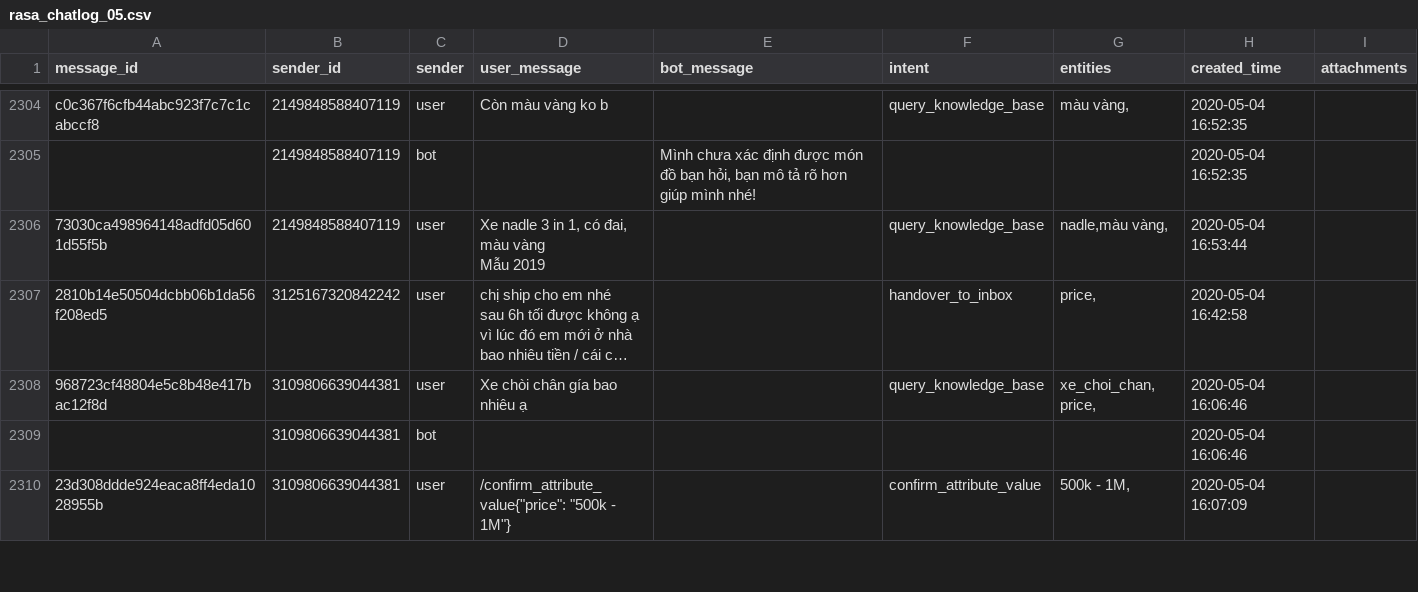
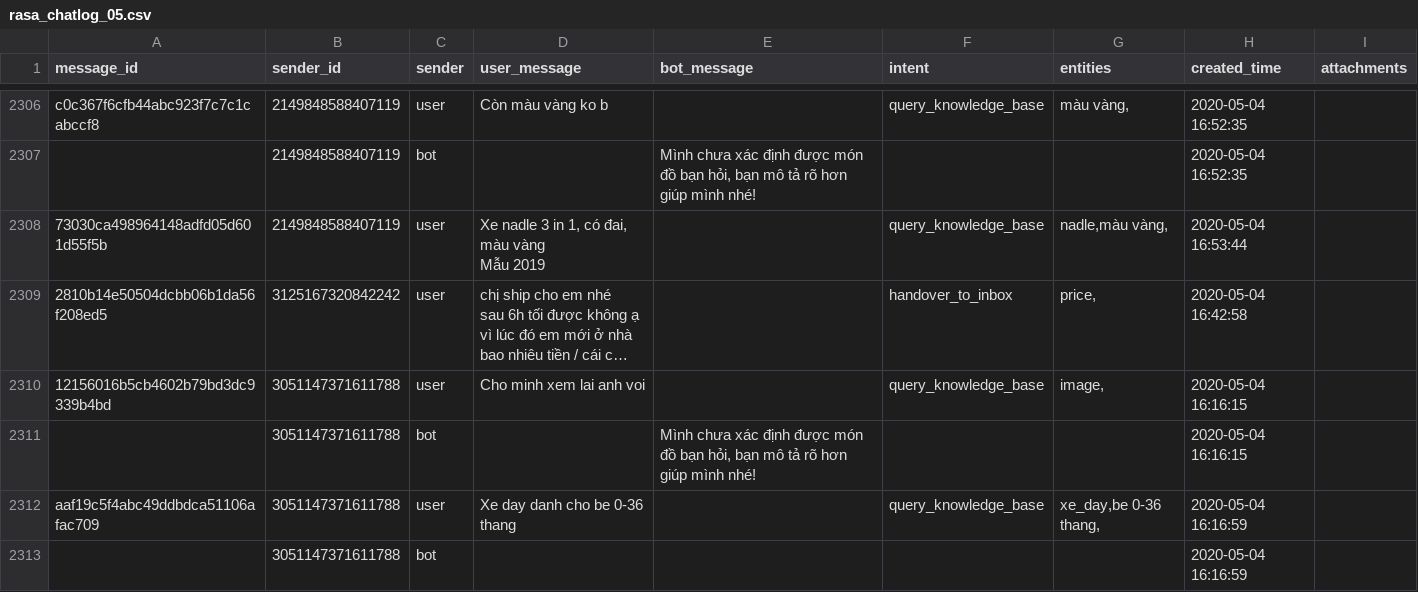
Before and after one commit to dukeantt/everything_analysis, a CSV file: chatlog_data/rasa/rasa_chatlog_05.csv, drawn as a sheet; only a part is shown, gaps mark what is left out; the shorter side is filled out with more unchanged rows; long unchanged cells end in …; the diff covers the shown part only; the diff names each change by its address in the sheet, - before the commit and + after, or states it on an @@ line.

```diff
--- a/chatlog_data/rasa/rasa_chatlog_05.csv
+++ b/chatlog_data/rasa/rasa_chatlog_05.csv
+row 2310: 12156016b5cb4602b79bd3dc9339b4bd | 3051147371611788 | user | Cho minh xem lai anh voi |  | query_knowledge_base | image, | 2020-05-04 16:16:15
+row 2311:  | 3051147371611788 | bot |  | Mình chưa xác định được món đồ bạn hỏi, bạn mô tả rõ hơn giúp mình nhé! |  |  | 2020-05-04 16:16:15
+row 2312: aaf19c5f4abc49ddbdca51106afac709 | 3051147371611788 | user | Xe day danh cho be 0-36 thang |  | query_knowledge_base | xe_day,be 0-36 thang, | 2020-05-04 16:16:59
+row 2313:  | 3051147371611788 | bot |  |  |  |  | 2020-05-04 16:16:59
```
Also changed, not shown: 9 added rows, 5 removed rows and 23 moved rows elsewhere in this file, chatlog_data/rasa/old/rasa_chatlog_07.csv, chatlog_data/rasa/old/rasa_chatlog_08.csv, 13 other files.
